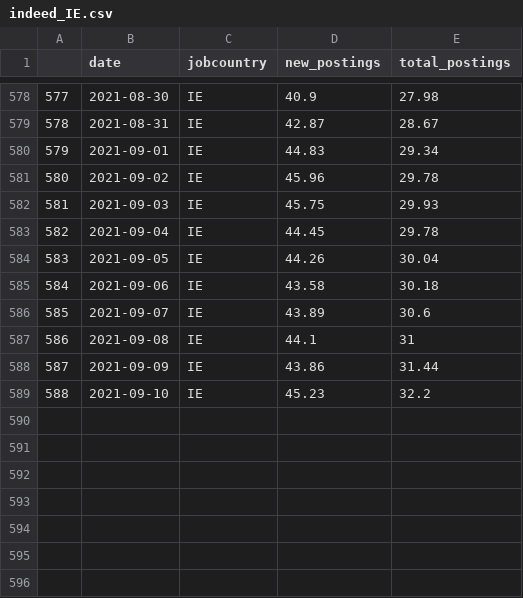
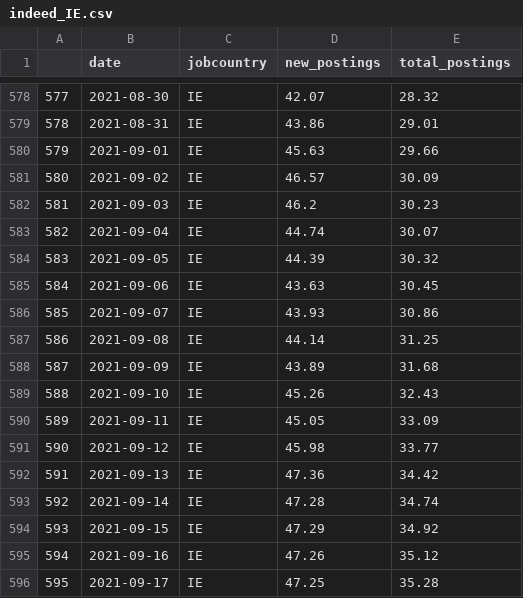
Before and after one commit to eamswe/dashtest, a CSV file: indeed_IE.csv, drawn as a sheet; only a part is shown, gaps mark what is left out; the diff covers the shown part only.

```diff
--- a/indeed_IE.csv
+++ b/indeed_IE.csv
@@ -578,12 +578,19 @@
-"577",2021-08-30,"IE",40.9,27.98
-"578",2021-08-31,"IE",42.87,28.67
-"579",2021-09-01,"IE",44.83,29.34
-"580",2021-09-02,"IE",45.96,29.78
-"581",2021-09-03,"IE",45.75,29.93
-"582",2021-09-04,"IE",44.45,29.78
-"583",2021-09-05,"IE",44.26,30.04
-"584",2021-09-06,"IE",43.58,30.18
-"585",2021-09-07,"IE",43.89,30.6
-"586",2021-09-08,"IE",44.1,31
-"587",2021-09-09,"IE",43.86,31.44
-"588",2021-09-10,"IE",45.23,32.2
+"577",2021-08-30,"IE",42.07,28.32
+"578",2021-08-31,"IE",43.86,29.01
+"579",2021-09-01,"IE",45.63,29.66
+"580",2021-09-02,"IE",46.57,30.09
+"581",2021-09-03,"IE",46.2,30.23
+"582",2021-09-04,"IE",44.74,30.07
+"583",2021-09-05,"IE",44.39,30.32
+"584",2021-09-06,"IE",43.63,30.45
+"585",2021-09-07,"IE",43.93,30.86
+"586",2021-09-08,"IE",44.14,31.25
+"587",2021-09-09,"IE",43.89,31.68
+"588",2021-09-10,"IE",45.26,32.43
+"589",2021-09-11,"IE",45.05,33.09
+"590",2021-09-12,"IE",45.98,33.77
+"591",2021-09-13,"IE",47.36,34.42
+"592",2021-09-14,"IE",47.28,34.74
+"593",2021-09-15,"IE",47.29,34.92
+"594",2021-09-16,"IE",47.26,35.12
+"595",2021-09-17,"IE",47.25,35.28
```
Also changed, not shown: 31 edited cells elsewhere in this file, mobility.csv.
